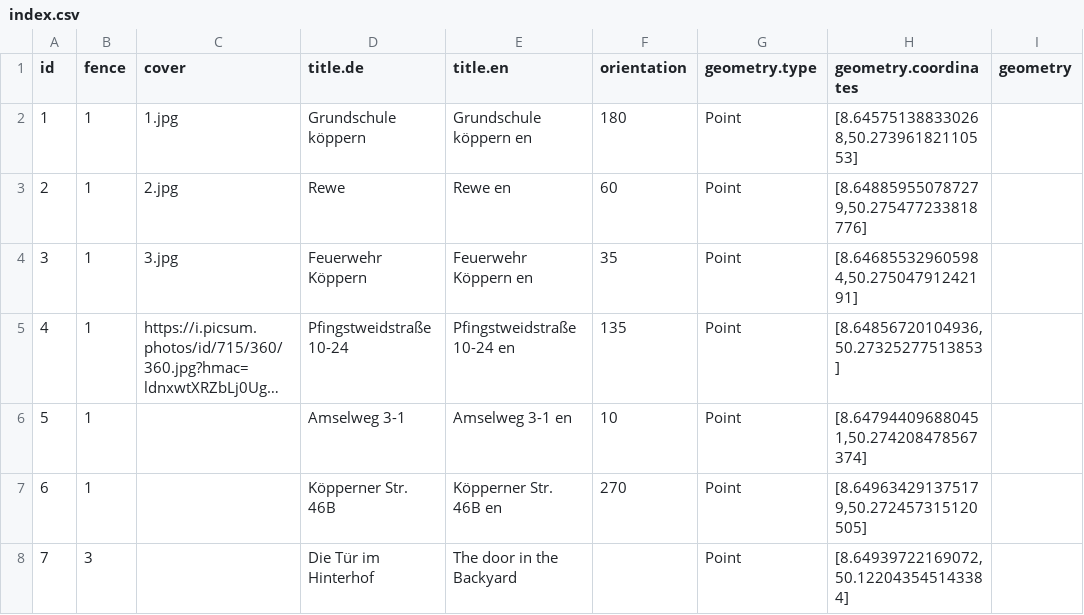
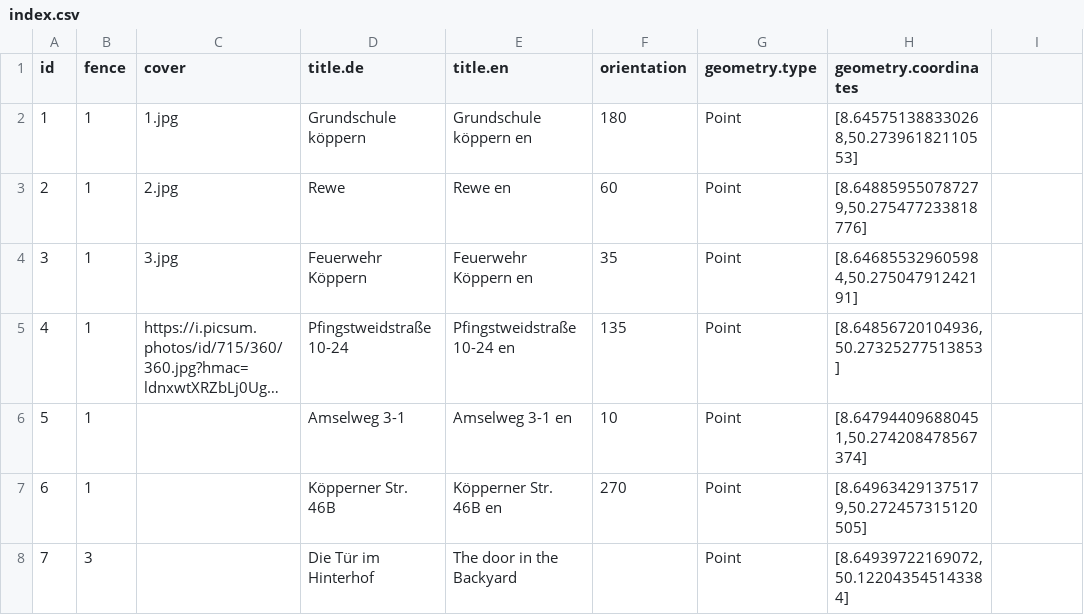
Before and after one commit to freies-deutsches-hochstift/virtual-time-travel, a CSV file: apps/geo-ar/assets/items/povs/index.csv, drawn as a sheet; only a part is shown; long unchanged cells end in …; the diff names each change by its address in the sheet, - before the commit and + after, or states it on an @@ line.

Commit message:
manually fixed cvs

```diff
--- a/apps/geo-ar/assets/items/povs/index.csv
+++ b/apps/geo-ar/assets/items/povs/index.csv
-I1: geometry
+I1: (empty)
```
